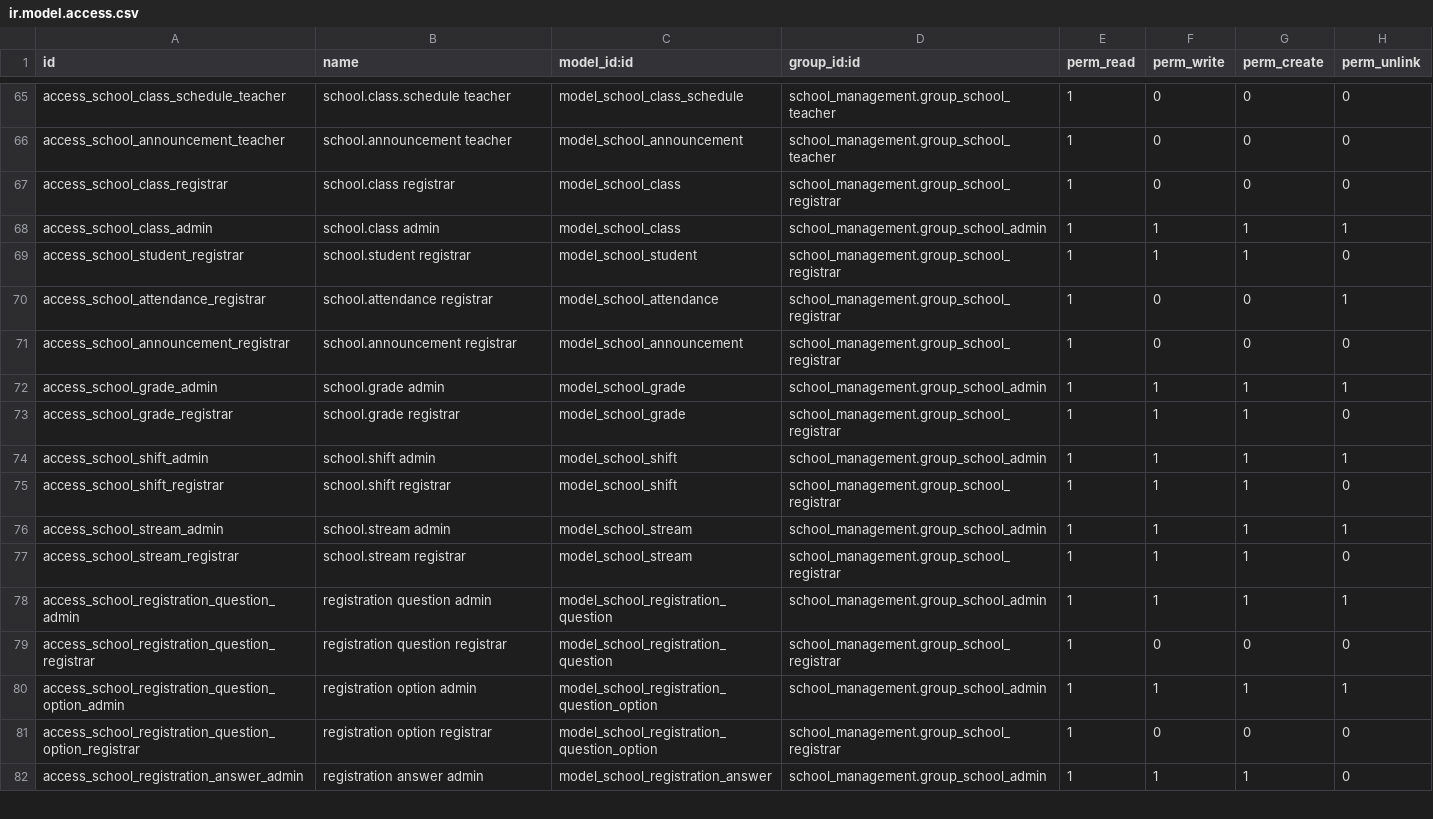
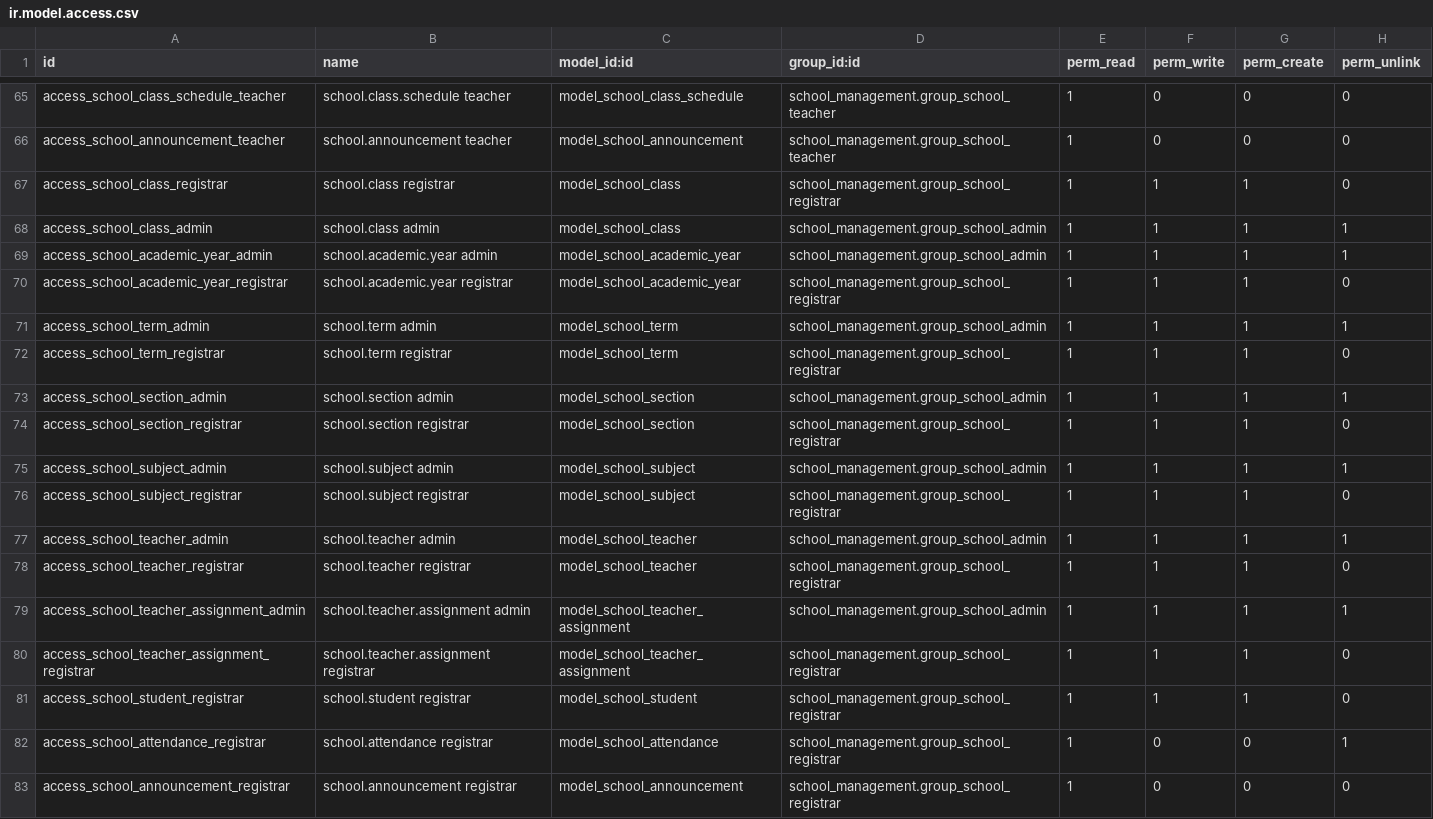
Before and after one commit to Jennah198/Async_school_system, a CSV file: addons/school_management/security/ir.model.access.csv, drawn as a sheet; only a part is shown, gaps mark what is left out; the shorter side is filled out with more unchanged rows.

Commit message:
fix(security): restore registrar creation and Odoo 19 forms

```diff
--- a/addons/school_management/security/ir.model.access.csv
+++ b/addons/school_management/security/ir.model.access.csv
@@ -66,4 +66,16 @@ access_school_class_schedule_teacher,school.class.schedule teacher,model_school_
 access_school_announcement_teacher,school.announcement teacher,model_school_announcement,school_management.group_school_teacher,1,0,0,0
-access_school_class_registrar,school.class registrar,model_school_class,school_management.group_school_registrar,1,0,0,0
+access_school_class_registrar,school.class registrar,model_school_class,school_management.group_school_registrar,1,1,1,0
 access_school_class_admin,school.class admin,model_school_class,school_management.group_school_admin,1,1,1,1
+access_school_academic_year_admin,school.academic.year admin,model_school_academic_year,school_management.group_school_admin,1,1,1,1
+access_school_academic_year_registrar,school.academic.year registrar,model_school_academic_year,school_management.group_school_registrar,1,1,1,0
+access_school_term_admin,school.term admin,model_school_term,school_management.group_school_admin,1,1,1,1
+access_school_term_registrar,school.term registrar,model_school_term,school_management.group_school_registrar,1,1,1,0
+access_school_section_admin,school.section admin,model_school_section,school_management.group_school_admin,1,1,1,1
+access_school_section_registrar,school.section registrar,model_school_section,school_management.group_school_registrar,1,1,1,0
+access_school_subject_admin,school.subject admin,model_school_subject,school_management.group_school_admin,1,1,1,1
+access_school_subject_registrar,school.subject registrar,model_school_subject,school_management.group_school_registrar,1,1,1,0
+access_school_teacher_admin,school.teacher admin,model_school_teacher,school_management.group_school_admin,1,1,1,1
+access_school_teacher_registrar,school.teacher registrar,model_school_teacher,school_management.group_school_registrar,1,1,1,0
+access_school_teacher_assignment_admin,school.teacher.assignment admin,model_school_teacher_assignment,school_management.group_school_admin,1,1,1,1
+access_school_teacher_assignment_registrar,school.teacher.assignment registrar,model_school_teacher_assignment,school_management.group_school_registrar,1,1,1,0
 access_school_student_registrar,school.student registrar,model_school_student,school_management.group_school_registrar,1,1,1,0
```
Also changed, not shown: 10 other files.
